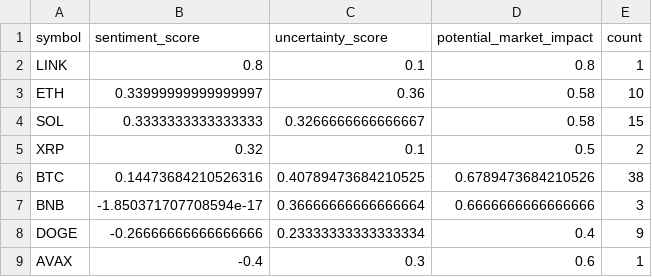
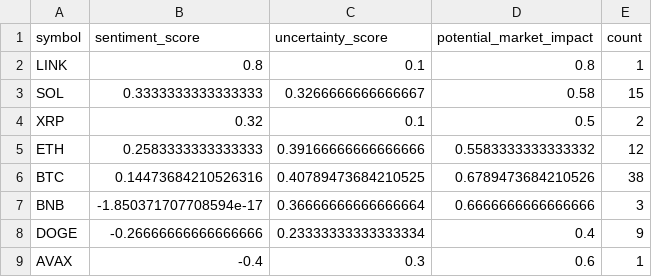
Before and after one commit to vd1371/vd1371.github.io, a CSV file: data/projects/recent_sentiment.csv, drawn as a sheet.

Commit message:
Update sentiment analysis

```diff
--- a/data/projects/recent_sentiment.csv
+++ b/data/projects/recent_sentiment.csv
@@ -2,5 +2,5 @@ symbol,sentiment_score,uncertainty_score,potential_market_impact,count
 LINK,0.8,0.1,0.8,1
-ETH,0.33999999999999997,0.36,0.58,10
 SOL,0.3333333333333333,0.3266666666666667,0.58,15
 XRP,0.32,0.1,0.5,2
+ETH,0.2583333333333333,0.39166666666666666,0.5583333333333332,12
 BTC,0.14473684210526316,0.40789473684210525,0.6789473684210526,38
```
Also changed, not shown: 1 other file.
